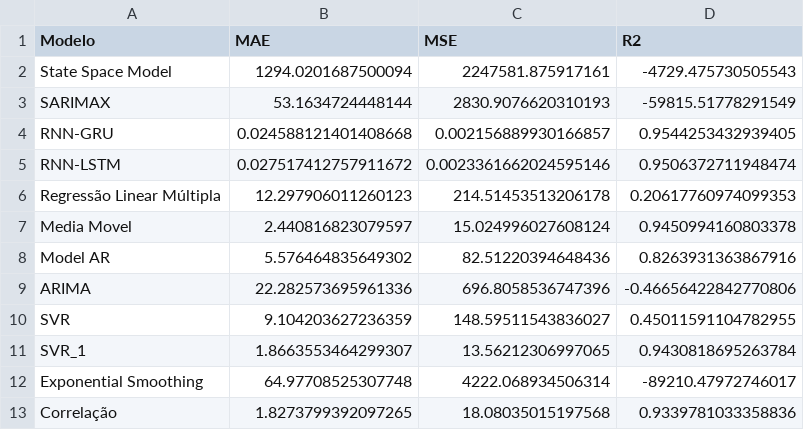
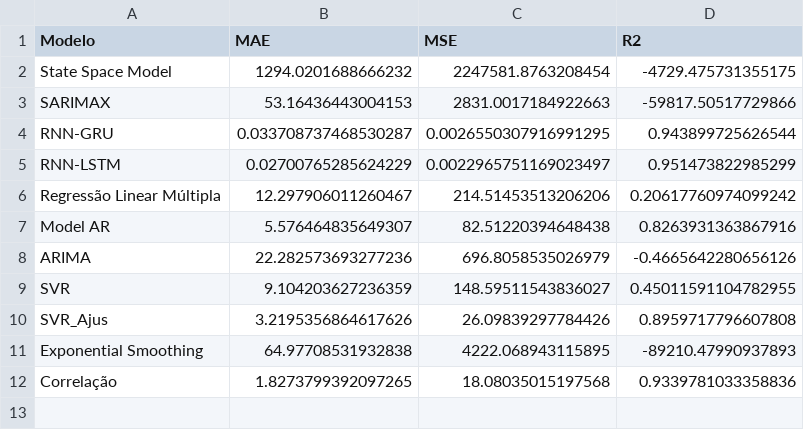
Before and after one commit to CidClayQuirino/rnn-component-lIfe-cycle, a CSV file: df_results.csv, drawn as a sheet.

Commit message:
Atualizando df_results.csv

```diff
--- a/df_results.csv
+++ b/df_results.csv
@@ -1,13 +1,12 @@
 Modelo,MAE,MSE,R2
-State Space Model,1294.0201687500094,2247581.875917161,-4729.475730505543
-SARIMAX,53.1634724448144,2830.9076620310193,-59815.51778291549
-RNN-GRU,0.024588121401408668,0.002156889930166857,0.9544253432939405
-RNN-LSTM,0.027517412757911672,0.0023361662024595146,0.9506372711948474
-Regressão Linear Múltipla,12.297906011260123,214.51453513206178,0.20617760974099353
-Media Movel,2.440816823079597,15.024996027608124,0.9450994160803378
-Model AR,5.576464835649302,82.51220394648436,0.8263931363867916
-ARIMA,22.282573695961336,696.8058536747396,-0.46656422842770806
+State Space Model,1294.0201688666232,2247581.8763208454,-4729.475731355175
+SARIMAX,53.16436443004153,2831.0017184922663,-59817.50517729866
+RNN-GRU,0.033708737468530287,0.0026550307916991295,0.943899725626544
+RNN-LSTM,0.02700765285624229,0.0022965751169023497,0.951473822985299
+Regressão Linear Múltipla,12.297906011260467,214.51453513206206,0.20617760974099242
+Model AR,5.576464835649307,82.51220394648438,0.8263931363867916
+ARIMA,22.282573693277236,696.8058535026979,-0.4665642280656126
 SVR,9.104203627236359,148.59511543836027,0.45011591104782955
-SVR_1,1.8663553464299307,13.56212306997065,0.9430818695263784
-Exponential Smoothing,64.97708525307748,4222.068934506314,-89210.47972746017
+SVR_Ajus,3.2195356864617626,26.09839297784426,0.8959717796607808
+Exponential Smoothing,64.97708531932838,4222.068943115895,-89210.47990937893
 Correlação,1.8273799392097265,18.08035015197568,0.9339781033358836
```
